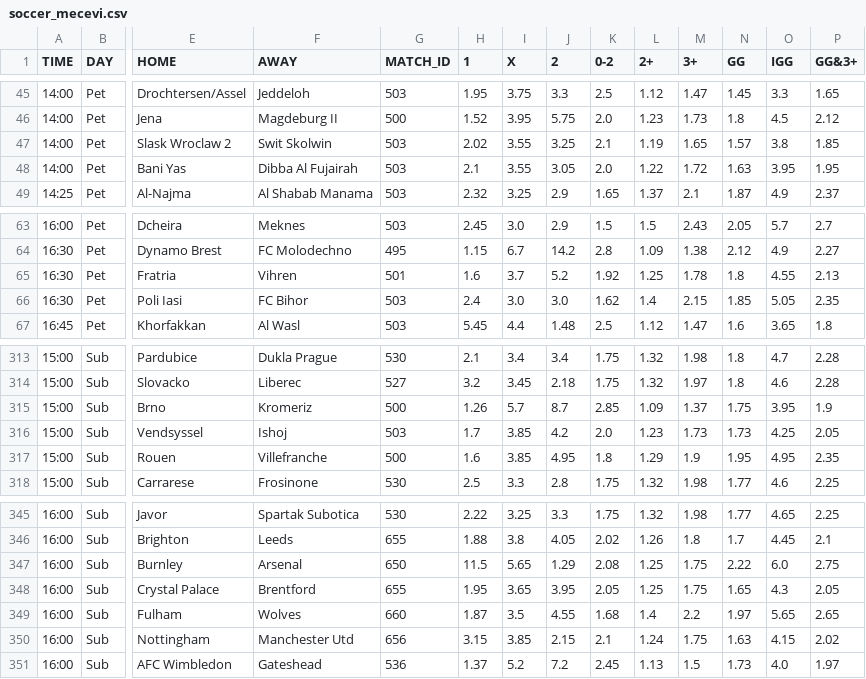
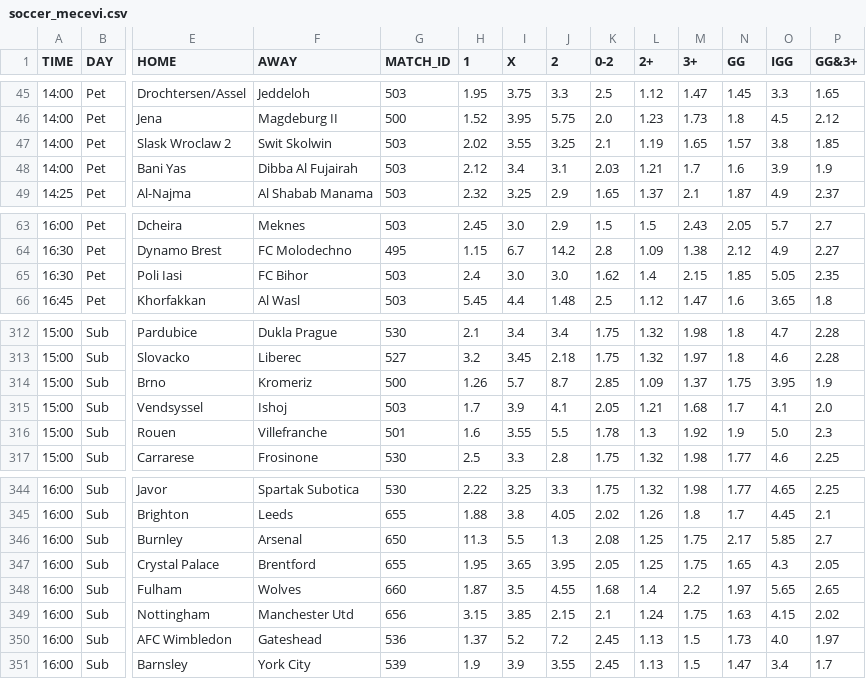
Before and after one commit to kapcina69/Arbitrage2, a CSV file: soccer/soccer_mecevi.csv, drawn as a sheet; only a part is shown, gaps mark what is left out; removed rows and columns are numbered as before the commit, all else as after; rows hold the shown columns only; the diff covers the shown part only; the diff names each change by its address in the sheet, - before the commit and + after, or states it on an @@ line.

```diff
--- a/soccer/soccer_mecevi.csv
+++ b/soccer/soccer_mecevi.csv
-H48 (1): 2.1
+H48 (1): 2.12
-I48 (X): 3.55
+I48 (X): 3.4
-J48 (2): 3.05
+J48 (2): 3.1
-K48 (0-2): 2.0
+K48 (0-2): 2.03
-L48 (2+): 1.22
+L48 (2+): 1.21
-M48 (3+): 1.72
+M48 (3+): 1.7
-N48 (GG): 1.63
+N48 (GG): 1.6
-O48 (IGG): 3.95
+O48 (IGG): 3.9
-P48 (GG&3+): 1.95
+P48 (GG&3+): 1.9
-row 65: 16:30 | Pet | Fratria | Vihren | 501 | 1.6 | 3.7 | 5.2 | 1.92 | 1.25 | 1.78 | 1.8 | 4.55 | 2.13
-I315 (X): 3.85
+I315 (X): 3.9
-J315 (2): 4.2
+J315 (2): 4.1
-K315 (0-2): 2.0
+K315 (0-2): 2.05
-L315 (2+): 1.23
+L315 (2+): 1.21
-M315 (3+): 1.73
+M315 (3+): 1.68
-N315 (GG): 1.73
+N315 (GG): 1.7
-O315 (IGG): 4.25
+O315 (IGG): 4.1
-P315 (GG&3+): 2.05
+P315 (GG&3+): 2.0
-G316 (MATCH_ID): 500
+G316 (MATCH_ID): 501
-I316 (X): 3.85
+I316 (X): 3.55
-J316 (2): 4.95
+J316 (2): 5.5
-K316 (0-2): 1.8
+K316 (0-2): 1.78
-L316 (2+): 1.29
+L316 (2+): 1.3
-M316 (3+): 1.9
+M316 (3+): 1.92
-N316 (GG): 1.95
+N316 (GG): 1.9
-O316 (IGG): 4.95
+O316 (IGG): 5.0
-P316 (GG&3+): 2.35
+P316 (GG&3+): 2.3
-H346 (1): 11.5
+H346 (1): 11.3
-I346 (X): 5.65
+I346 (X): 5.5
-J346 (2): 1.29
+J346 (2): 1.3
-N346 (GG): 2.22
+N346 (GG): 2.17
-O346 (IGG): 6.0
+O346 (IGG): 5.85
-P346 (GG&3+): 2.75
+P346 (GG&3+): 2.7
+row 351: 16:00 | Sub | Barnsley | York City | 539 | 1.9 | 3.9 | 3.55 | 2.45 | 1.13 | 1.5 | 1.47 | 3.4 | 1.7
```
Also changed, not shown: 118 edited cells elsewhere in this file, 24 other files.
